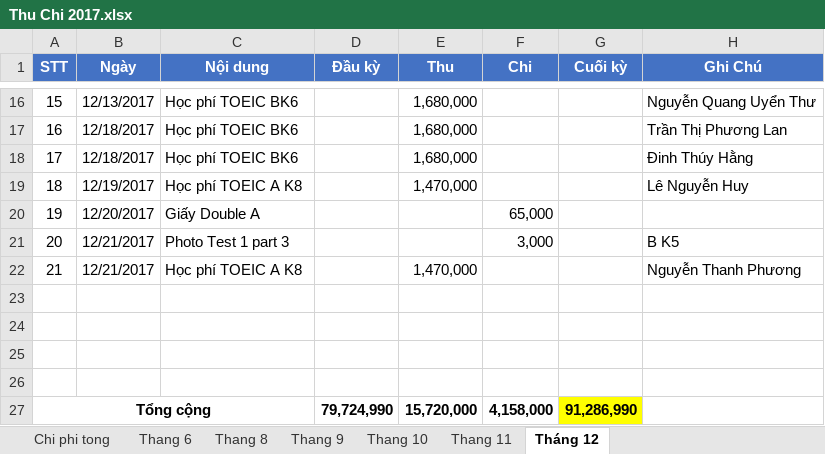
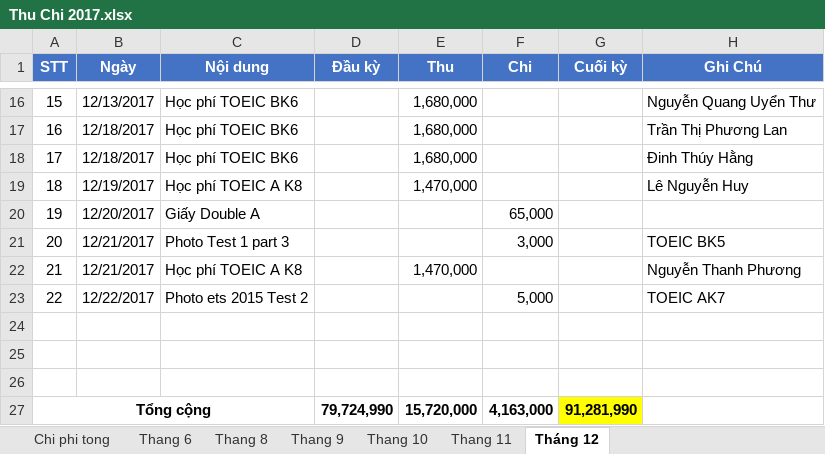
Before and after one commit to dhphong87/Success, an Excel workbook: Thu Chi 2017.xlsx, sheet Tháng 12, drawn as a sheet; only a part is shown, gaps mark what is left out; values as stored, in another font and other column widths than the file's, no borders; removed rows and columns are numbered as before the commit, all else as after; the diff names each change by its address in the sheet, - before the commit and + after, or states it on an @@ line.

```diff
--- a/Thu Chi 2017.xlsx (sheet Tháng 12)
+++ b/Thu Chi 2017.xlsx (sheet Tháng 12)
-H21 (Ghi Chú): B K5
+H21 (Ghi Chú): TOEIC BK5
+row 23: 22 | 12/22/2017 | Photo ets 2015 Test 2 |  |  | 5,000 |  | TOEIC AK7
-row 26: (empty)
-F27 (Chi): 4,158,000
+F27 (Chi): 4,163,000
-G27 (Cuối kỳ): 91,286,990
+G27 (Cuối kỳ): 91,281,990
```
